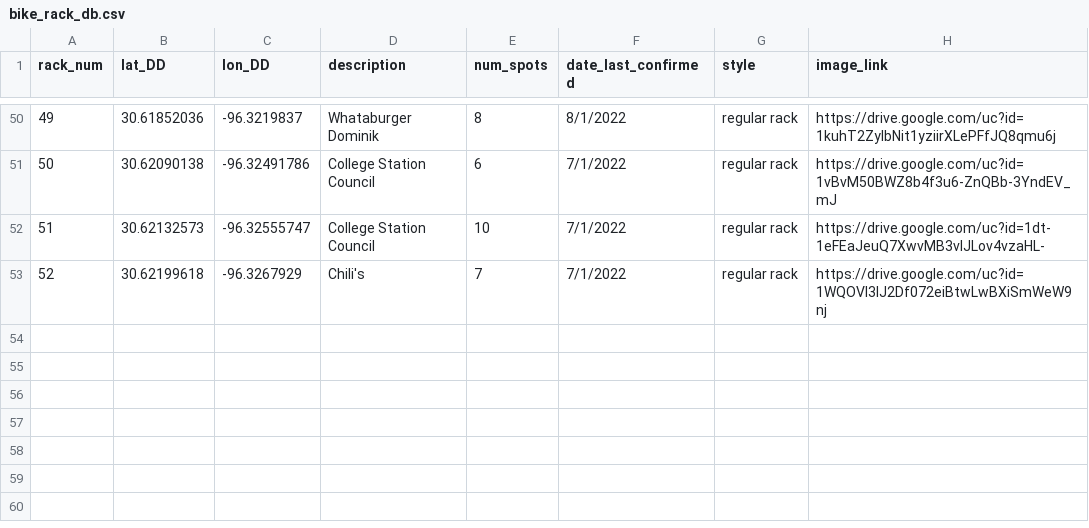
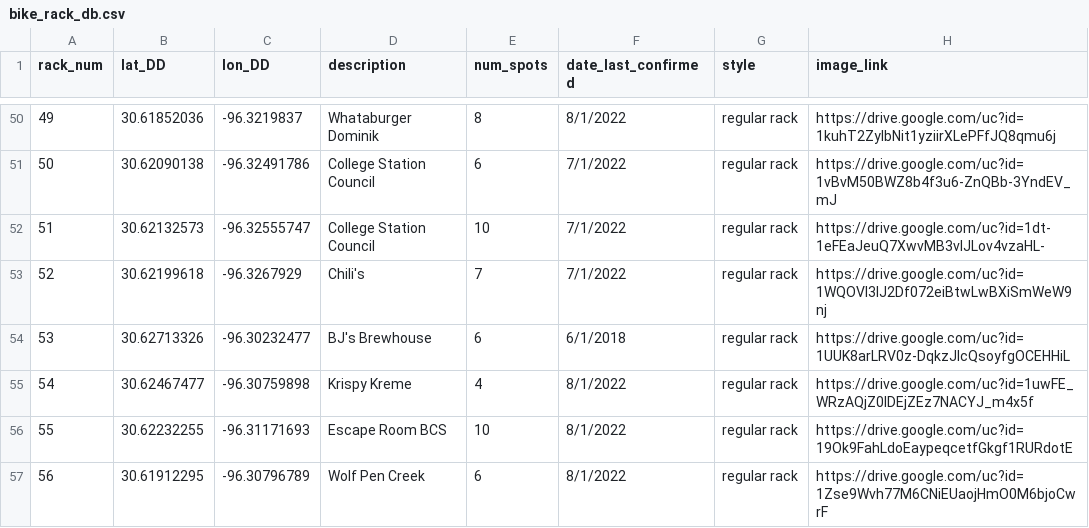
Before and after one commit to tuihat/shiny-server, a CSV file: BCS_bikeracks/bike_rack_db.csv, drawn as a sheet; only a part is shown, gaps mark what is left out.

Commit message:
Add files via upload

```diff
--- a/BCS_bikeracks/bike_rack_db.csv
+++ b/BCS_bikeracks/bike_rack_db.csv
@@ -53 +53,5 @@ rack_num,lat_DD,lon_DD,description,num_spots,date_last_confirmed,style,image_lin
 52,30.62199618,-96.3267929,Chili's,7,7/1/2022,regular rack,https://drive.google.com/uc?id=1WQOVl3lJ2Df072eiBtwLwBXiSmWeW9nj
+53,30.62713326,-96.30232477,BJ's Brewhouse,6,6/1/2018,regular rack,https://drive.google.com/uc?id=1UUK8arLRV0z-DqkzJIcQsoyfgOCEHHiL
+54,30.62467477,-96.30759898,Krispy Kreme,4,8/1/2022,regular rack,https://drive.google.com/uc?id=1uwFE_WRzAQjZ0IDEjZEz7NACYJ_m4x5f
+55,30.62232255,-96.31171693,Escape Room BCS,10,8/1/2022,regular rack,https://drive.google.com/uc?id=19Ok9FahLdoEaypeqcetfGkgf1RURdotE
+56,30.61912295,-96.30796789,Wolf Pen Creek,6,8/1/2022,regular rack,https://drive.google.com/uc?id=1Zse9Wvh77M6CNiEUaojHmO0M6bjoCwrF
```
